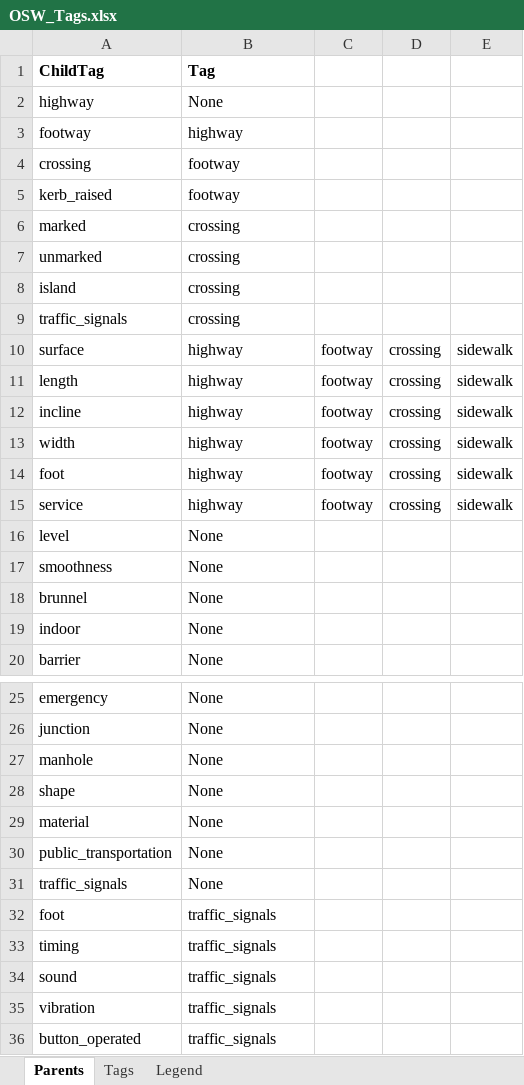
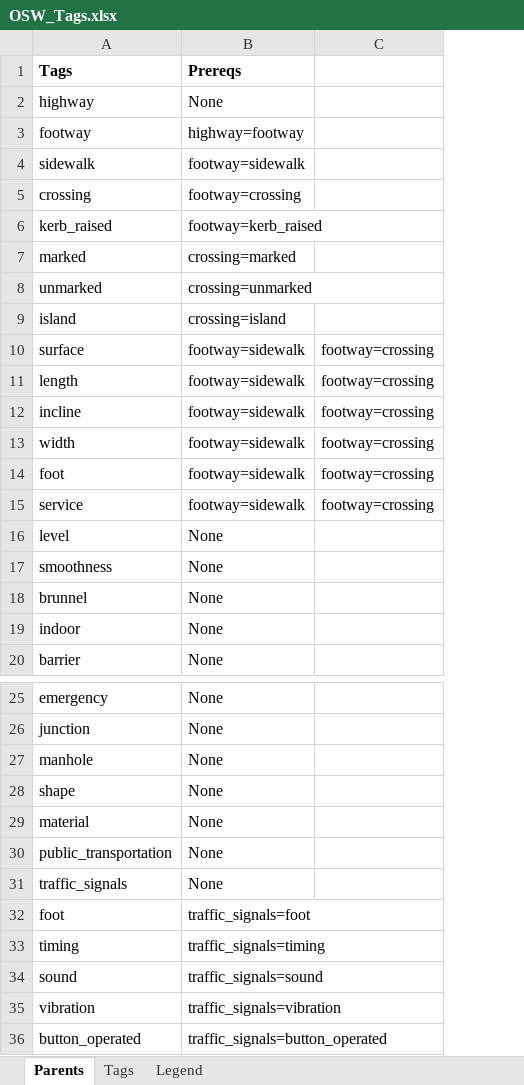
Before and after one commit to sureshgaussian/oswvalidators, an Excel workbook: Json Schema/OSW_Tags.xlsx, sheet Parents, drawn as a sheet; only a part is shown, gaps mark what is left out; values as stored, in another font and other column widths than the file's, no borders; removed rows and columns are numbered as before the commit, all else as after; the diff covers the shown part only; the diff names each change by its address in the sheet, - before the commit and + after, or states it on an @@ line.

```diff
--- a/Json Schema/OSW_Tags.xlsx (sheet Parents)
+++ b/Json Schema/OSW_Tags.xlsx (sheet Parents)
-column C, rows 10-15: all footway
-column D, rows 10-15: all crossing
-column E, rows 10-15: all sidewalk
+column C, rows 10-15: all footway=crossing
-row 1: ChildTag | Tag
+row 1: Tags | Prereqs
-B3: highway
+B3: highway=footway
+row 4: sidewalk | footway=sidewalk
-B5: footway
+B5: footway=crossing
-B6: footway
+B6: footway=kerb_raised
-B7: crossing
+B7: crossing=marked
-B8: crossing
+B8: crossing=unmarked
-B9: crossing
+B9: crossing=island
-row 9: traffic_signals | crossing
-B10:B15: highway
+B10:B15: footway=sidewalk
-B32: traffic_signals
+B32: traffic_signals=foot
-B33: traffic_signals
+B33: traffic_signals=timing
-B34: traffic_signals
+B34: traffic_signals=sound
-B35: traffic_signals
+B35: traffic_signals=vibration
-B36: traffic_signals
+B36: traffic_signals=button_operated
```
Also changed, not shown: 4 edited cells elsewhere in this sheet, sheet Tags, 4 other files.
